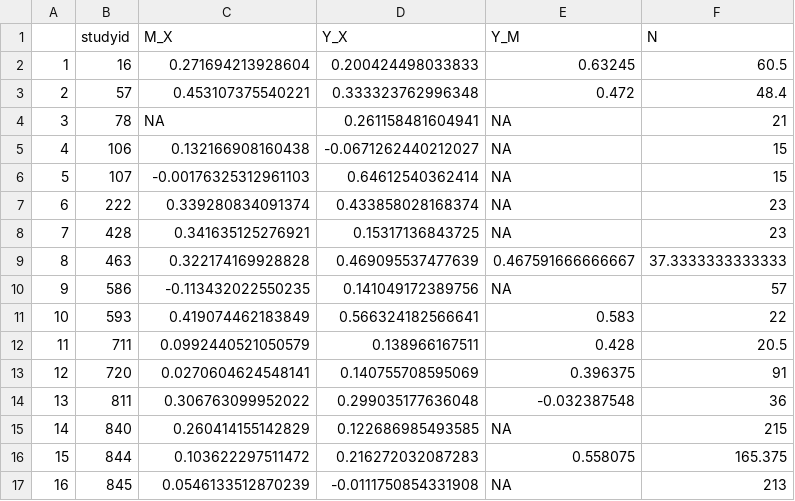
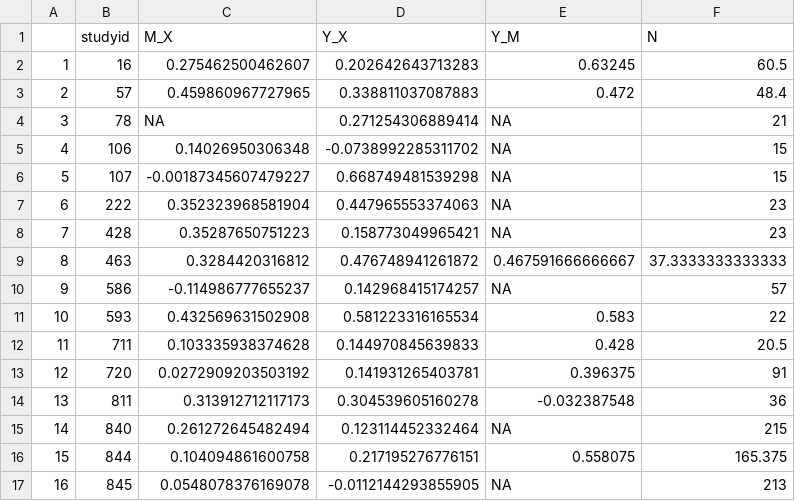
Before and after one commit to bgrsph/dataAnalysisEffectSizeMASEM, a CSV file: output/webMASEMHedgesG.csv, drawn as a sheet; only a part is shown; the diff covers the shown part only.

```diff
--- a/output/webMASEMHedgesG.csv
+++ b/output/webMASEMHedgesG.csv
@@ -1,17 +1,17 @@
 "","studyid","M_X","Y_X","Y_M","N"
-"1",16,0.271694213928604,0.200424498033833,0.63245,60.5
-"2",57,0.453107375540221,0.333323762996348,0.472,48.4
-"3",78,NA,0.261158481604941,NA,21
-"4",106,0.132166908160438,-0.0671262440212027,NA,15
-"5",107,-0.00176325312961103,0.64612540362414,NA,15
-"6",222,0.339280834091374,0.433858028168374,NA,23
-"7",428,0.341635125276921,0.15317136843725,NA,23
-"8",463,0.322174169928828,0.469095537477639,0.467591666666667,37.3333333333333
-"9",586,-0.113432022550235,0.141049172389756,NA,57
-"10",593,0.419074462183849,0.566324182566641,0.583,22
-"11",711,0.0992440521050579,0.138966167511,0.428,20.5
-"12",720,0.0270604624548141,0.140755708595069,0.396375,91
-"13",811,0.306763099952022,0.299035177636048,-0.032387548,36
-"14",840,0.260414155142829,0.122686985493585,NA,215
-"15",844,0.103622297511472,0.216272032087283,0.558075,165.375
-"16",845,0.0546133512870239,-0.0111750854331908,NA,213
+"1",16,0.275462500462607,0.202642643713283,0.63245,60.5
+"2",57,0.459860967727965,0.338811037087883,0.472,48.4
+"3",78,NA,0.271254306889414,NA,21
+"4",106,0.14026950306348,-0.0738992285311702,NA,15
+"5",107,-0.00187345607479227,0.668749481539298,NA,15
+"6",222,0.352323968581904,0.447965553374063,NA,23
+"7",428,0.35287650751223,0.158773049965421,NA,23
+"8",463,0.3284420316812,0.476748941261872,0.467591666666667,37.3333333333333
+"9",586,-0.114986777655237,0.142968415174257,NA,57
+"10",593,0.432569631502908,0.581223316165534,0.583,22
+"11",711,0.103335938374628,0.144970845639833,0.428,20.5
+"12",720,0.0272909203503192,0.141931265403781,0.396375,91
+"13",811,0.313912712117173,0.304539605160278,-0.032387548,36
+"14",840,0.261272645482494,0.123114452332464,NA,215
+"15",844,0.104094861600758,0.217195276776151,0.558075,165.375
+"16",845,0.0548078376169078,-0.0112144293855905,NA,213
```
Also changed, not shown: 20 edited cells elsewhere in this file, 4 other files.
